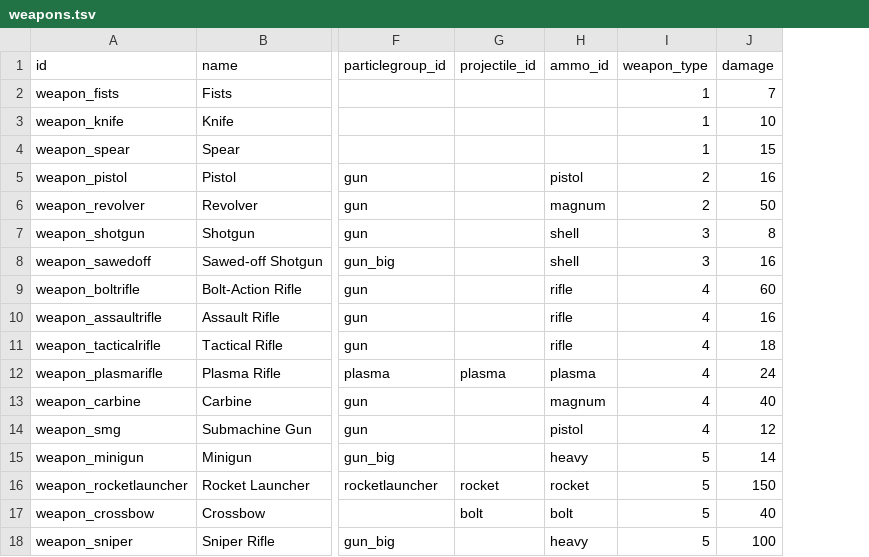
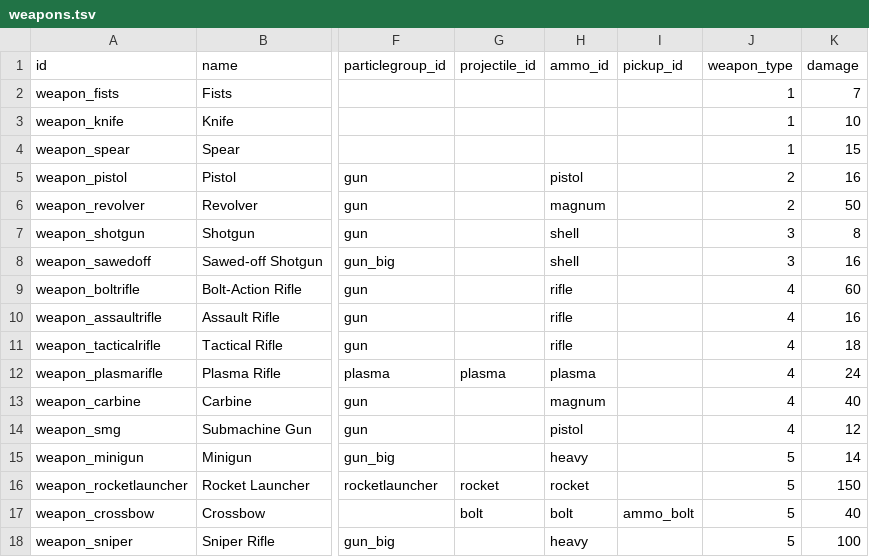
Before and after one commit to ololoken/emptyclip, a TSV file: assets/source/stats/weapons.tsv, drawn as a sheet; only a part is shown, gaps mark what is left out; the diff names each change by its address in the sheet, - before the commit and + after, or states it on an @@ line.

```diff
--- a/assets/source/stats/weapons.tsv
+++ b/assets/source/stats/weapons.tsv
+column I (pickup_id), row 17: ammo_bolt
```
Also changed, not shown: assets/source/stats/ammo.tsv, 7 other files.
